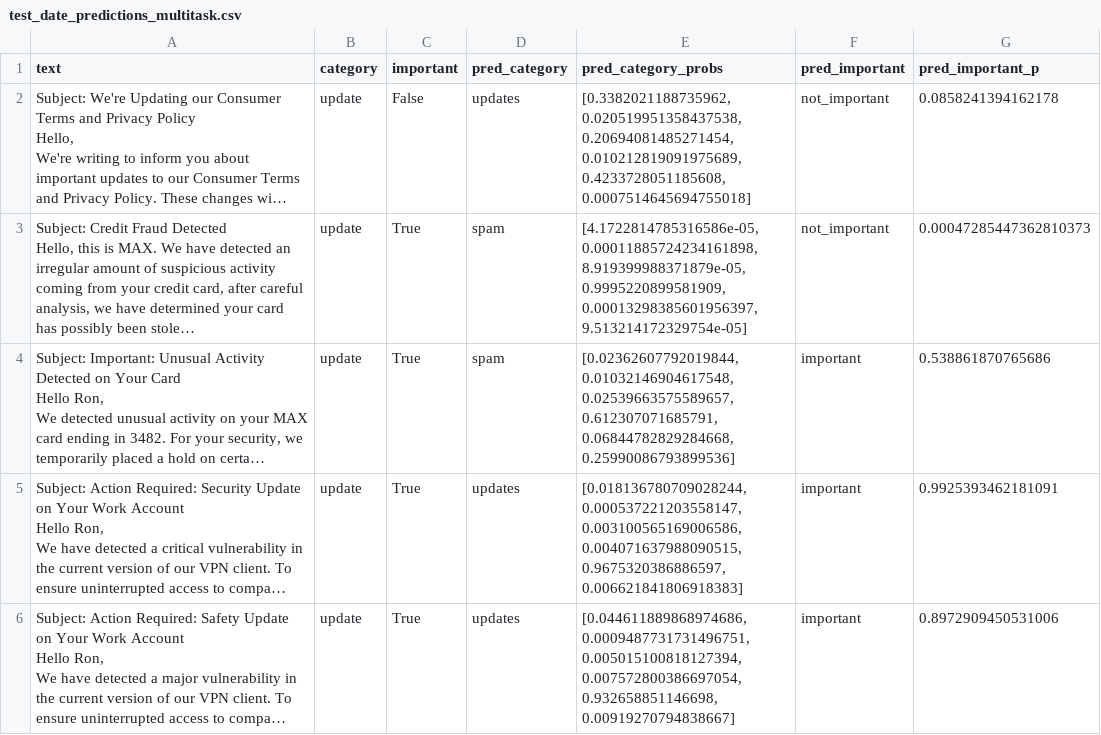
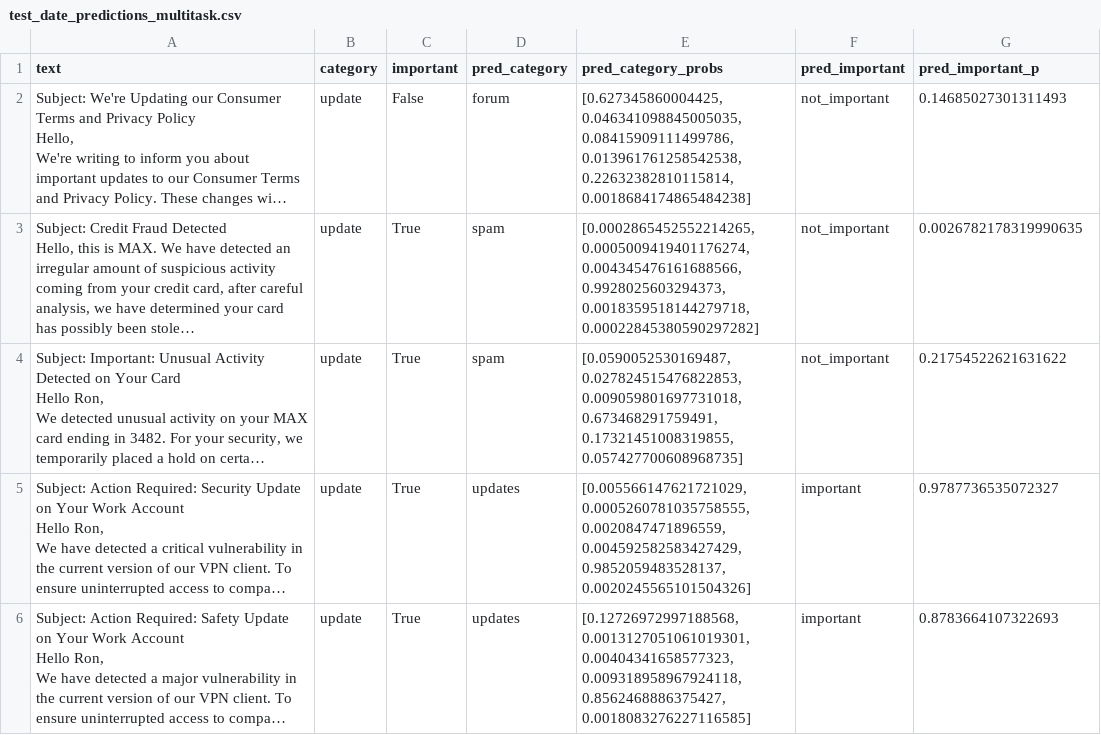
Before and after one commit to vayoa/email_classification, a CSV file: test_date_predictions_multitask.csv, drawn as a sheet; long unchanged cells end in …; the diff names each change by its address in the sheet, - before the commit and + after, or states it on an @@ line.

```diff
--- a/test_date_predictions_multitask.csv
+++ b/test_date_predictions_multitask.csv
-D2 (pred_category): updates
+D2 (pred_category): forum
-E2 (pred_category_probs): [0.3382021188735962, 0.020519951358437538, 0.20694081485271454, 0.010212819091975689, 0.4233728051185608, 0.0007514645694755018]
+E2 (pred_category_probs): [0.627345860004425, 0.046341098845005035, 0.08415909111499786, 0.013961761258542538, 0.22632382810115814, 0.0018684174865484238]
-G2 (pred_important_p): 0.0858241394162178
+G2 (pred_important_p): 0.14685027301311493
-E3 (pred_category_probs): [4.1722814785316586e-05, 0.00011885724234161898, 8.919399988371879e-05, 0.9995220899581909, 0.00013298385601956397, 9.513214172329754e-05]
+E3 (pred_category_probs): [0.0002865452552214265, 0.0005009419401176274, 0.004345476161688566, 0.9928025603294373, 0.0018359518144279718, 0.00022845380590297282]
-G3 (pred_important_p): 0.00047285447362810373
+G3 (pred_important_p): 0.0026782178319990635
-E4 (pred_category_probs): [0.02362607792019844, 0.01032146904617548, 0.02539663575589657, 0.612307071685791, 0.06844782829284668, 0.25990086793899536]
+E4 (pred_category_probs): [0.0590052530169487, 0.027824515476822853, 0.009059801697731018, 0.673468291759491, 0.17321451008319855, 0.057427700608968735]
-F4 (pred_important): important
+F4 (pred_important): not_important
-G4 (pred_important_p): 0.538861870765686
+G4 (pred_important_p): 0.21754522621631622
-E5 (pred_category_probs): [0.018136780709028244, 0.000537221203558147, 0.003100565169006586, 0.004071637988090515, 0.9675320386886597, 0.006621841806918383]
+E5 (pred_category_probs): [0.005566147621721029, 0.0005260781035758555, 0.0020847471896559, 0.004592582583427429, 0.9852059483528137, 0.0020245565101504326]
-G5 (pred_important_p): 0.9925393462181091
+G5 (pred_important_p): 0.9787736535072327
-E6 (pred_category_probs): [0.044611889868974686, 0.0009487731731496751, 0.005015100818127394, 0.007572800386697054, 0.932658851146698, 0.00919270794838667]
+E6 (pred_category_probs): [0.12726972997188568, 0.0013127051061019301, 0.00404341658577323, 0.009318958967924118, 0.8562468886375427, 0.0018083276227116585]
-G6 (pred_important_p): 0.8972909450531006
+G6 (pred_important_p): 0.8783664107322693
```
Also changed, not shown: 3 other files.
